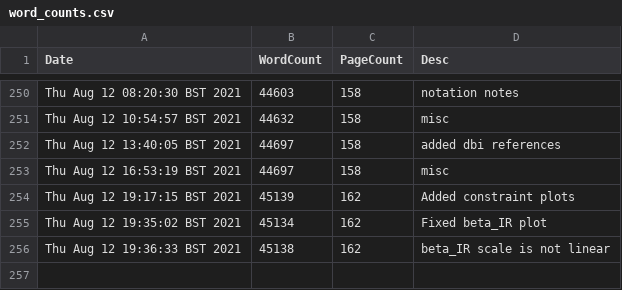
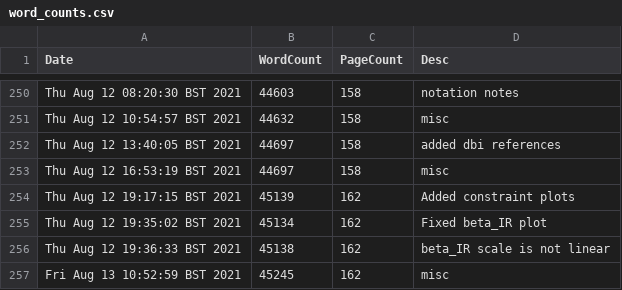
Before and after one commit to pc559/thesis, a CSV file: word_counts.csv, drawn as a sheet; only a part is shown, gaps mark what is left out.

Commit message:
misc

```diff
--- a/word_counts.csv
+++ b/word_counts.csv
@@ -256 +256,2 @@ Thu Aug 12 19:35:02 BST 2021,45134,162,Fixed beta_IR plot
 Thu Aug 12 19:36:33 BST 2021,45138,162,beta_IR scale is not linear
+Fri Aug 13 10:52:59 BST 2021,45245,162,misc
```
Also changed, not shown: 3 other files.
